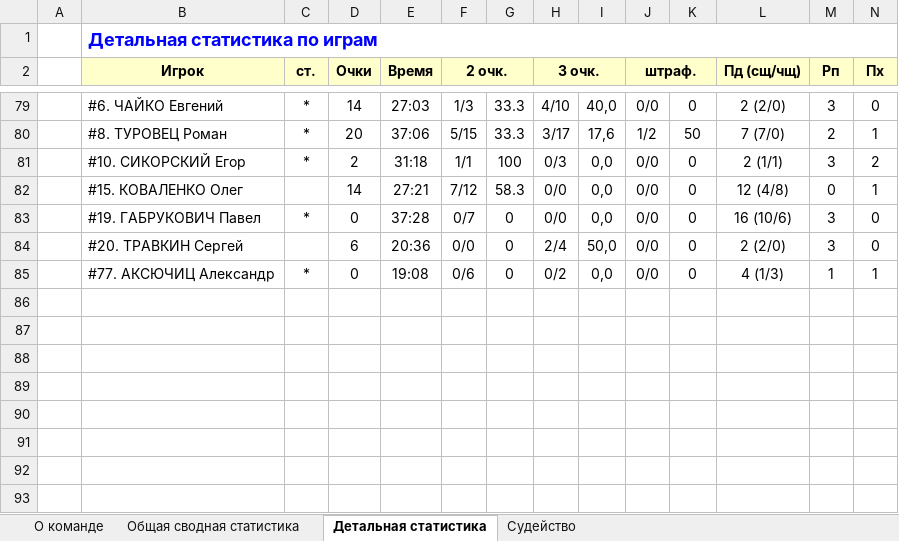
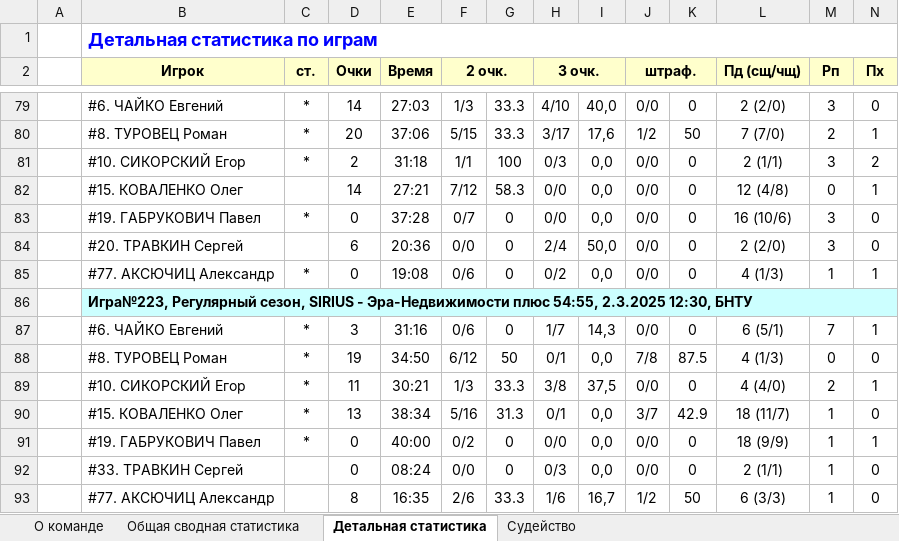
Before and after one commit to GerasimovichSergey/SIRIUS, an Excel workbook: public/statistic/SIRIUS.xlsx, sheet Детальная статистика, drawn as a sheet; only a part is shown, gaps mark what is left out; values as stored, in another font and other column widths than the file's, no borders; rows hold the shown columns only; the diff names each change by its address in the sheet, - before the commit and + after, or states it on an @@ line.

```diff
--- a/public/statistic/SIRIUS.xlsx (sheet Детальная статистика)
+++ b/public/statistic/SIRIUS.xlsx (sheet Детальная статистика)
+row 86:  | Игра№223, Регулярный сезон, SIRIUS - Эра-Недвижимости плюс 54:55, 2.3.2025 12:30, БНТУ
+row 87:  | #6. ЧАЙКО Евгений | * | 3 | 31:16 | 0/6 | 0 | 1/7 | 14,3 | 0/0 | 0 | 6 (5/1) | 7 | 1
+row 88:  | #8. ТУРОВЕЦ Роман | * | 19 | 34:50 | 6/12 | 50 | 0/1 | 0,0 | 7/8 | 87.5 | 4 (1/3) | 0 | 0
+row 89:  | #10. СИКОРСКИЙ Егор | * | 11 | 30:21 | 1/3 | 33.3 | 3/8 | 37,5 | 0/0 | 0 | 4 (4/0) | 2 | 1
+row 90:  | #15. КОВАЛЕНКО Олег | * | 13 | 38:34 | 5/16 | 31.3 | 0/1 | 0,0 | 3/7 | 42.9 | 18 (11/7) | 1 | 0
+row 91:  | #19. ГАБРУКОВИЧ Павел | * | 0 | 40:00 | 0/2 | 0 | 0/0 | 0,0 | 0/0 | 0 | 18 (9/9) | 1 | 1
+row 92:  | #33. ТРАВКИН Сергей |  | 0 | 08:24 | 0/0 | 0 | 0/3 | 0,0 | 0/0 | 0 | 2 (1/1) | 1 | 0
+row 93:  | #77. АКСЮЧИЦ Александр |  | 8 | 16:35 | 2/6 | 33.3 | 1/6 | 16,7 | 1/2 | 50 | 6 (3/3) | 1 | 0
```
Also changed, not shown: sheet Общая сводная статистика, sheet Судейство, sheet О команде, public/statistic/best-nominations.xlsx, public/statistic/teams-position.xlsx, 4 other files.
